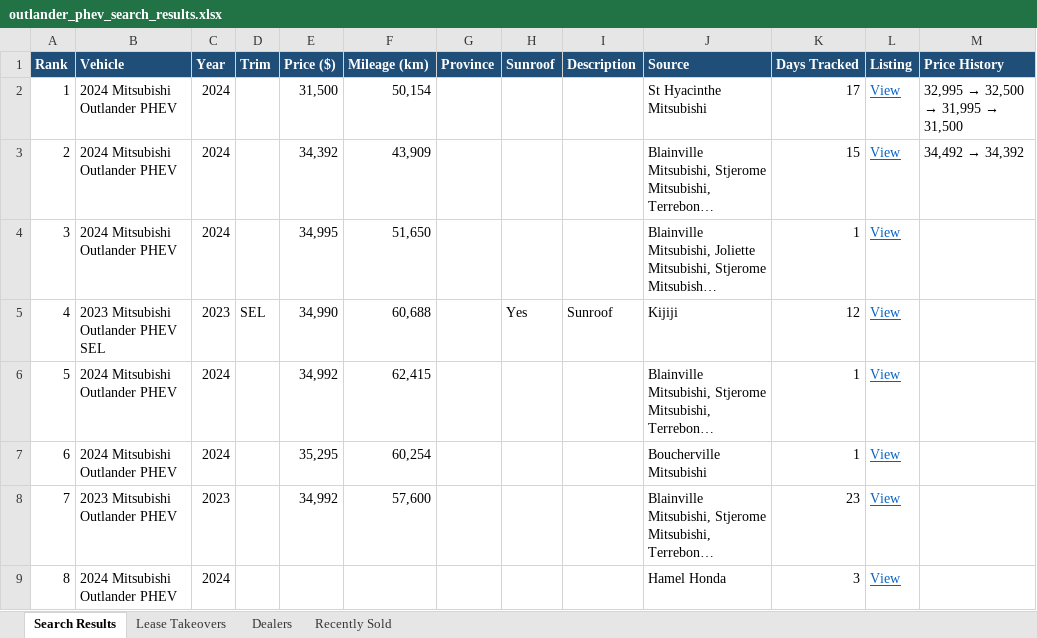
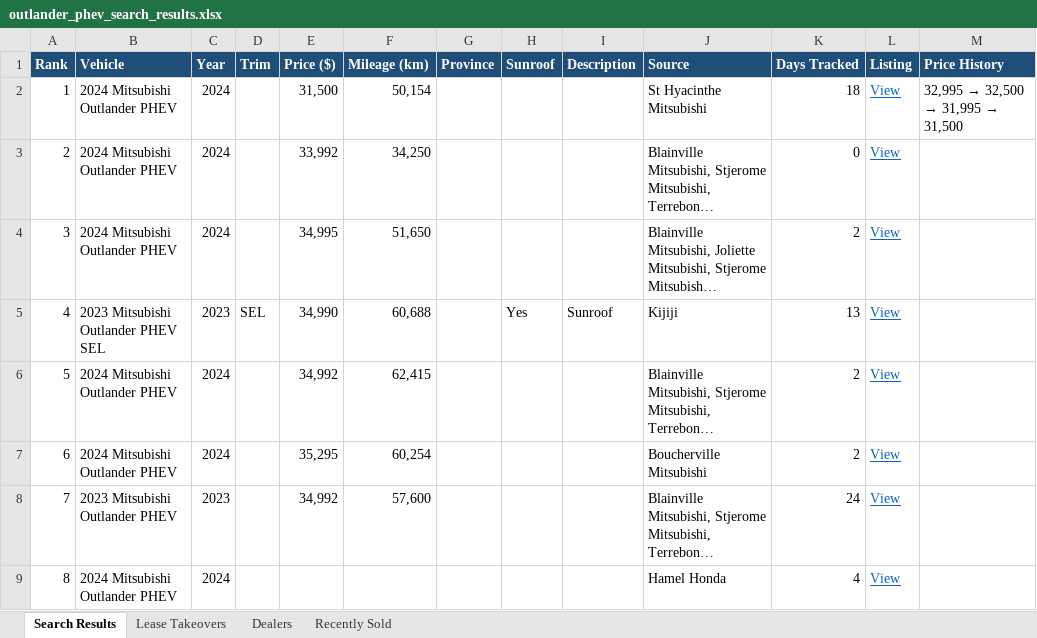
Before and after one commit to mdnaseershah/vehicle-search-automation, an Excel workbook: outlander_phev_search_results.xlsx, sheet Search Results, drawn as a sheet; long unchanged cells end in …; values as stored, in another font and other column widths than the file's, no borders; the diff names each change by its address in the sheet, - before the commit and + after, or states it on an @@ line.

```diff
--- a/outlander_phev_search_results.xlsx (sheet Search Results)
+++ b/outlander_phev_search_results.xlsx (sheet Search Results)
-K2 (Days Tracked): 17
+K2 (Days Tracked): 18
-E3 (Price ($)): 34,392
+E3 (Price ($)): 33,992
-F3 (Mileage (km)): 43,909
+F3 (Mileage (km)): 34,250
-K3 (Days Tracked): 15
+K3 (Days Tracked): 0
@@ M3 (Price History): 34,492 → 34,392 → (empty) @@
-K4 (Days Tracked): 1
+K4 (Days Tracked): 2
-K5 (Days Tracked): 12
+K5 (Days Tracked): 13
-K6:K7 (Days Tracked): 1
+K6:K7 (Days Tracked): 2
-K8 (Days Tracked): 23
+K8 (Days Tracked): 24
-K9 (Days Tracked): 3
+K9 (Days Tracked): 4
```
Also changed, not shown: sheet Recently Sold, sheet Lease Takeovers, 3 other files.
